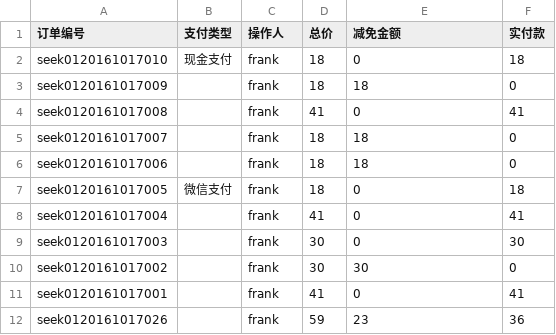
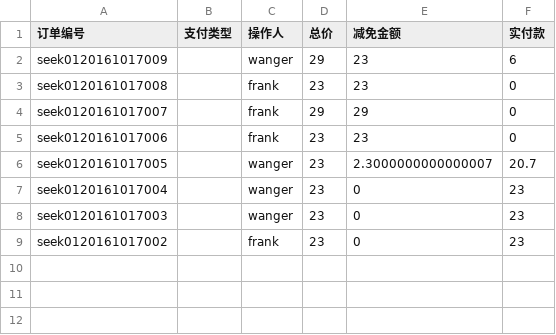
Before and after one commit to frank-young/seek, a CSV file: frontend/src/orderprint/2016年10月17日报表.csv, drawn as a sheet.

```diff
--- a/frontend/src/orderprint/2016年10月17日报表.csv
+++ b/frontend/src/orderprint/2016年10月17日报表.csv
@@ -1,12 +1,9 @@
 "订单编号","支付类型","操作人","总价","减免金额","实付款"
-"seek0120161017010","现金支付","frank",18,0,18
-"seek0120161017009",,"frank",18,18,0
-"seek0120161017008",,"frank",41,0,41
-"seek0120161017007",,"frank",18,18,0
-"seek0120161017006",,"frank",18,18,0
-"seek0120161017005","微信支付","frank",18,0,18
-"seek0120161017004",,"frank",41,0,41
-"seek0120161017003",,"frank",30,0,30
-"seek0120161017002",,"frank",30,30,0
-"seek0120161017001",,"frank",41,0,41
-"seek0120161017026",,"frank",59,23,36
+"seek0120161017009",,"wanger",29,23,6
+"seek0120161017008",,"frank",23,23,0
+"seek0120161017007",,"frank",29,29,0
+"seek0120161017006",,"frank",23,23,0
+"seek0120161017005",,"wanger",23,2.3000000000000007,20.7
+"seek0120161017004",,"wanger",23,0,23
+"seek0120161017003",,"wanger",23,0,23
+"seek0120161017002",,"frank",23,0,23
```
Also changed, not shown: frontend/src/orderprint/2016年10月15日报表.csv, frontend/src/orderprint/2016年10月18日报表.csv, 9 other files.
